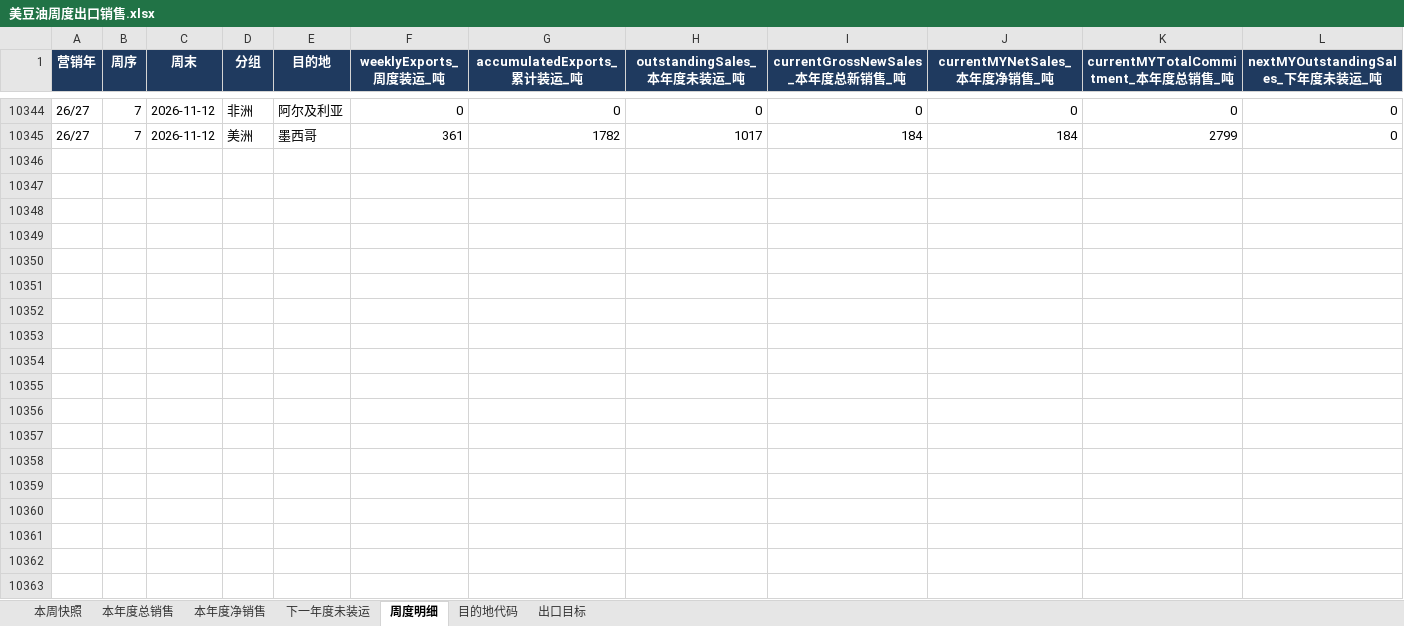
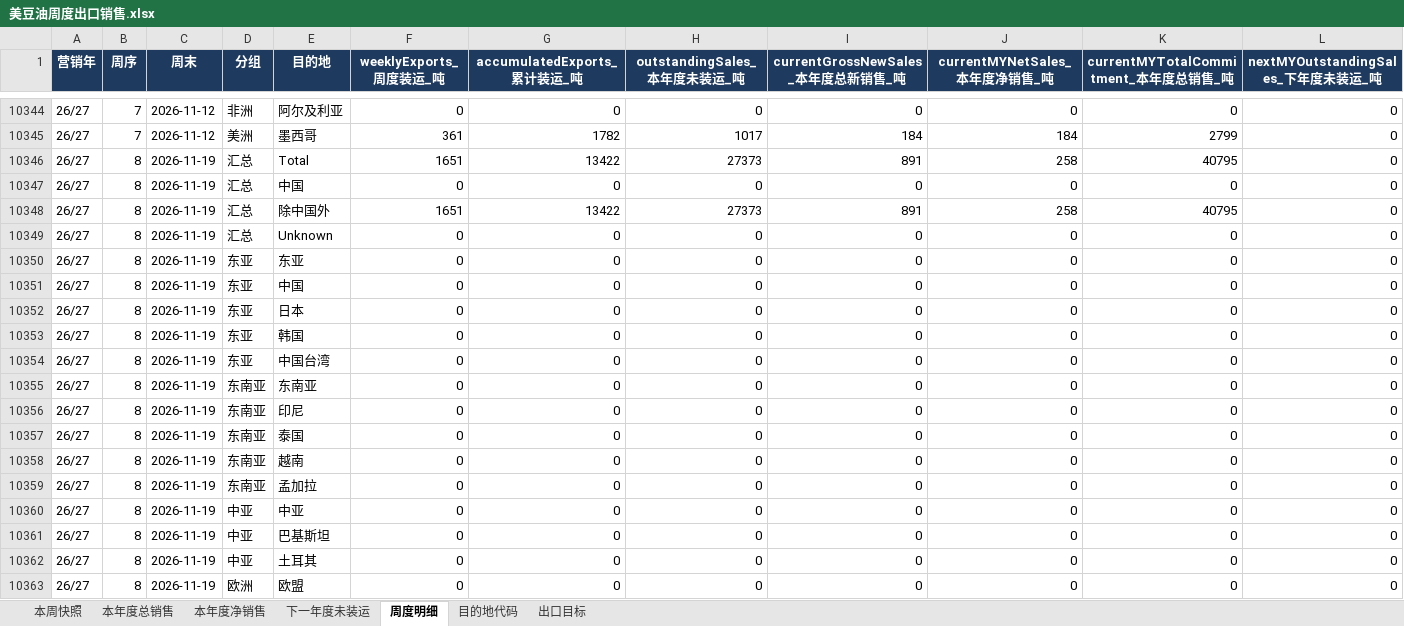
Before and after one commit to 0030carina-gif/us-weekly-export, an Excel workbook: 美豆油周度出口销售.xlsx, sheet 周度明细, drawn as a sheet; only a part is shown, gaps mark what is left out; values as stored, in another font and other column widths than the file's, no borders; rows hold the shown columns only; the diff covers the shown part only; the diff names each change by its address in the sheet, - before the commit and + after, or states it on an @@ line.

Commit message:
Append USDA weekly export sales through week ending 2026-11-19.
Official release 2026-11-27. Historical weeks through 2026-11-12 are unchanged. Export targets are unchanged.

```diff
--- a/美豆油周度出口销售.xlsx (sheet 周度明细)
+++ b/美豆油周度出口销售.xlsx (sheet 周度明细)
+row 10346: 26/27 | 8 | 2026-11-19 | 汇总 | Total | 1651 | 13422 | 27373 | 891 | 258 | 40795 | 0
+row 10347: 26/27 | 8 | 2026-11-19 | 汇总 | 中国 | 0 | 0 | 0 | 0 | 0 | 0 | 0
+row 10348: 26/27 | 8 | 2026-11-19 | 汇总 | 除中国外 | 1651 | 13422 | 27373 | 891 | 258 | 40795 | 0
+row 10349: 26/27 | 8 | 2026-11-19 | 汇总 | Unknown | 0 | 0 | 0 | 0 | 0 | 0 | 0
+row 10350: 26/27 | 8 | 2026-11-19 | 东亚 | 东亚 | 0 | 0 | 0 | 0 | 0 | 0 | 0
+row 10351: 26/27 | 8 | 2026-11-19 | 东亚 | 中国 | 0 | 0 | 0 | 0 | 0 | 0 | 0
+row 10352: 26/27 | 8 | 2026-11-19 | 东亚 | 日本 | 0 | 0 | 0 | 0 | 0 | 0 | 0
+row 10353: 26/27 | 8 | 2026-11-19 | 东亚 | 韩国 | 0 | 0 | 0 | 0 | 0 | 0 | 0
+row 10354: 26/27 | 8 | 2026-11-19 | 东亚 | 中国台湾 | 0 | 0 | 0 | 0 | 0 | 0 | 0
+row 10355: 26/27 | 8 | 2026-11-19 | 东南亚 | 东南亚 | 0 | 0 | 0 | 0 | 0 | 0 | 0
+row 10356: 26/27 | 8 | 2026-11-19 | 东南亚 | 印尼 | 0 | 0 | 0 | 0 | 0 | 0 | 0
+row 10357: 26/27 | 8 | 2026-11-19 | 东南亚 | 泰国 | 0 | 0 | 0 | 0 | 0 | 0 | 0
+row 10358: 26/27 | 8 | 2026-11-19 | 东南亚 | 越南 | 0 | 0 | 0 | 0 | 0 | 0 | 0
+row 10359: 26/27 | 8 | 2026-11-19 | 东南亚 | 孟加拉 | 0 | 0 | 0 | 0 | 0 | 0 | 0
+row 10360: 26/27 | 8 | 2026-11-19 | 中亚 | 中亚 | 0 | 0 | 0 | 0 | 0 | 0 | 0
+row 10361: 26/27 | 8 | 2026-11-19 | 中亚 | 巴基斯坦 | 0 | 0 | 0 | 0 | 0 | 0 | 0
+row 10362: 26/27 | 8 | 2026-11-19 | 中亚 | 土耳其 | 0 | 0 | 0 | 0 | 0 | 0 | 0
+row 10363: 26/27 | 8 | 2026-11-19 | 欧洲 | 欧盟 | 0 | 0 | 0 | 0 | 0 | 0 | 0
```
Also changed, not shown: 6 added rows elsewhere in this sheet, sheet 本年度净销售, sheet 本周快照, sheet 本年度总销售, sheet 下一年度未装运, 13 other files.
